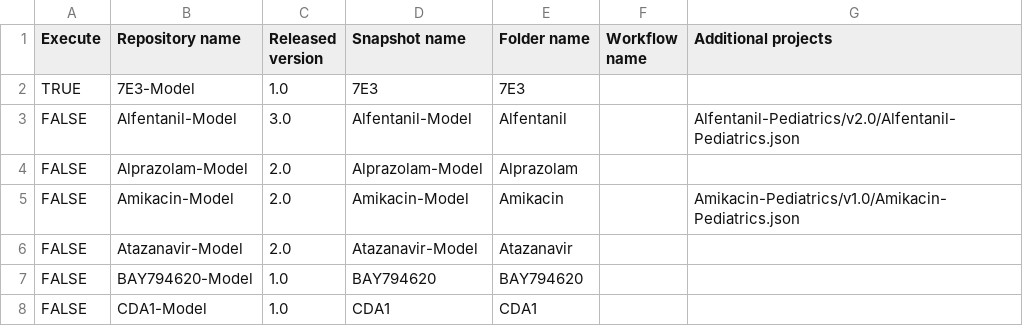
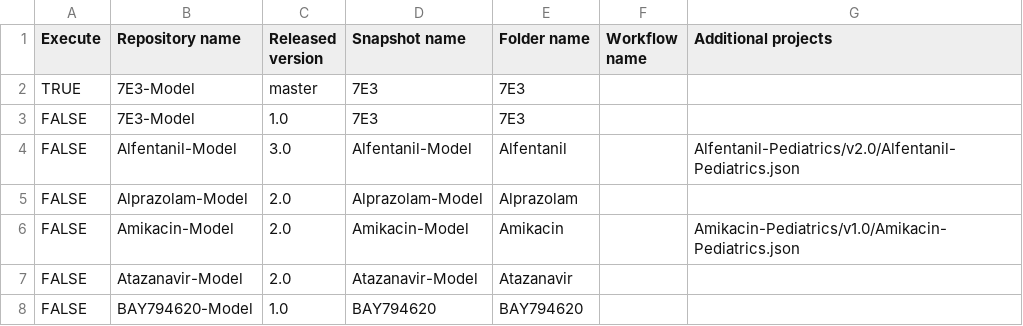
Before and after one commit to Yuri05/TestCreateReports, a CSV file: models.csv, drawn as a sheet; only a part is shown; the shorter side is filled out with more unchanged rows.

```diff
--- a/models.csv
+++ b/models.csv
@@ -1,3 +1,4 @@
 Execute,Repository name,Released version,Snapshot name,Folder name,Workflow name,Additional projects
-TRUE,7E3-Model,1.0,7E3,7E3,,
+TRUE,7E3-Model,master,7E3,7E3,,
+FALSE,7E3-Model,1.0,7E3,7E3,,
 FALSE,Alfentanil-Model,3.0,Alfentanil-Model,Alfentanil,,Alfentanil-Pediatrics/v2.0/Alfentanil-Pediatrics.json
```
Also changed, not shown: 1 other file.
